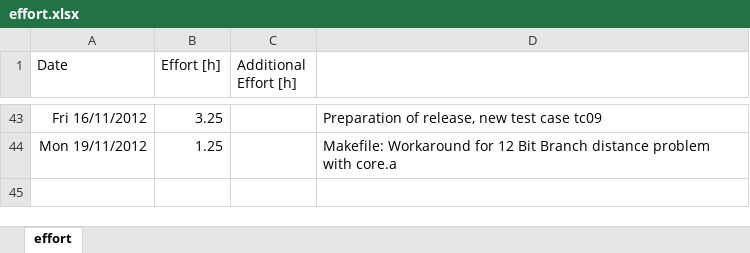
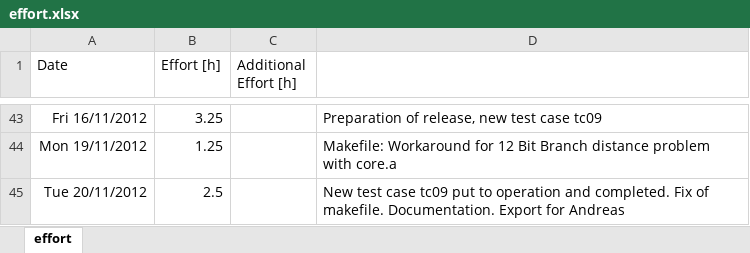
Before and after one commit to sudar/RTuinOS, an Excel workbook: RTuinOS/doc/effort.xlsx, sheet effort, drawn as a sheet; only a part is shown, gaps mark what is left out; values as stored, in another font and other column widths than the file's, no borders; the diff names each change by its address in the sheet, - before the commit and + after, or states it on an @@ line.

```diff
--- a/RTuinOS/doc/effort.xlsx (sheet effort)
+++ b/RTuinOS/doc/effort.xlsx (sheet effort)
+row 45: Tue 20/11/2012 | 2.5 |  | New test case tc09 put to operation and completed. Fix of makefile. Documentation. Export for Andreas
```
Also changed, not shown: 1 other file.
